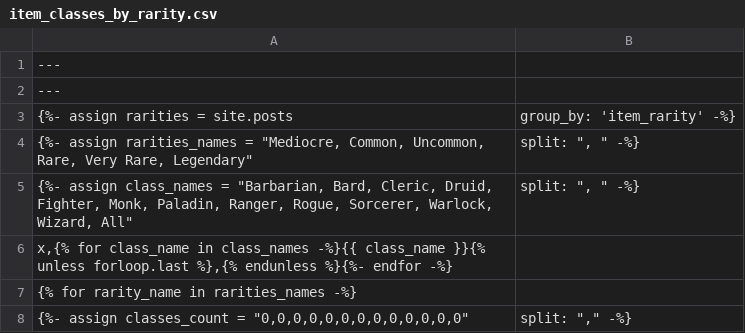
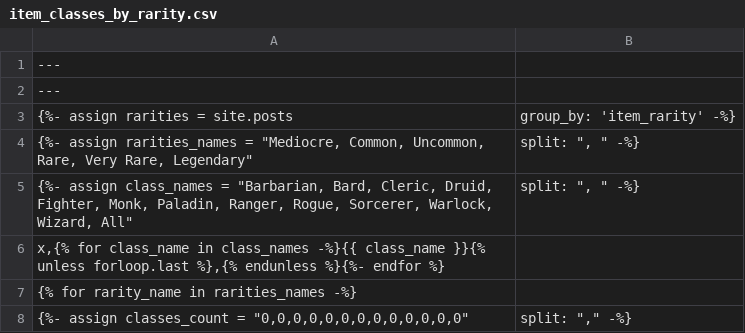
Before and after one commit to BornToDoStuff/BornToDoStuff.github.io, a CSV file: data/item_classes_by_rarity.csv, drawn as a sheet; only a part is shown.

Commit message:
change item_classes to string

```diff
--- a/data/item_classes_by_rarity.csv
+++ b/data/item_classes_by_rarity.csv
@@ -5,3 +5,3 @@
 {%- assign class_names = "Barbarian, Bard, Cleric, Druid, Fighter, Monk, Paladin, Ranger, Rogue, Sorcerer, Warlock, Wizard, All" | split: ", " -%}
-x,{% for class_name in class_names -%}{{ class_name }}{% unless forloop.last %},{% endunless %}{%- endfor -%}
+x,{% for class_name in class_names -%}{{ class_name }}{% unless forloop.last %},{% endunless %}{%- endfor %}
 {% for rarity_name in rarities_names -%}
```
